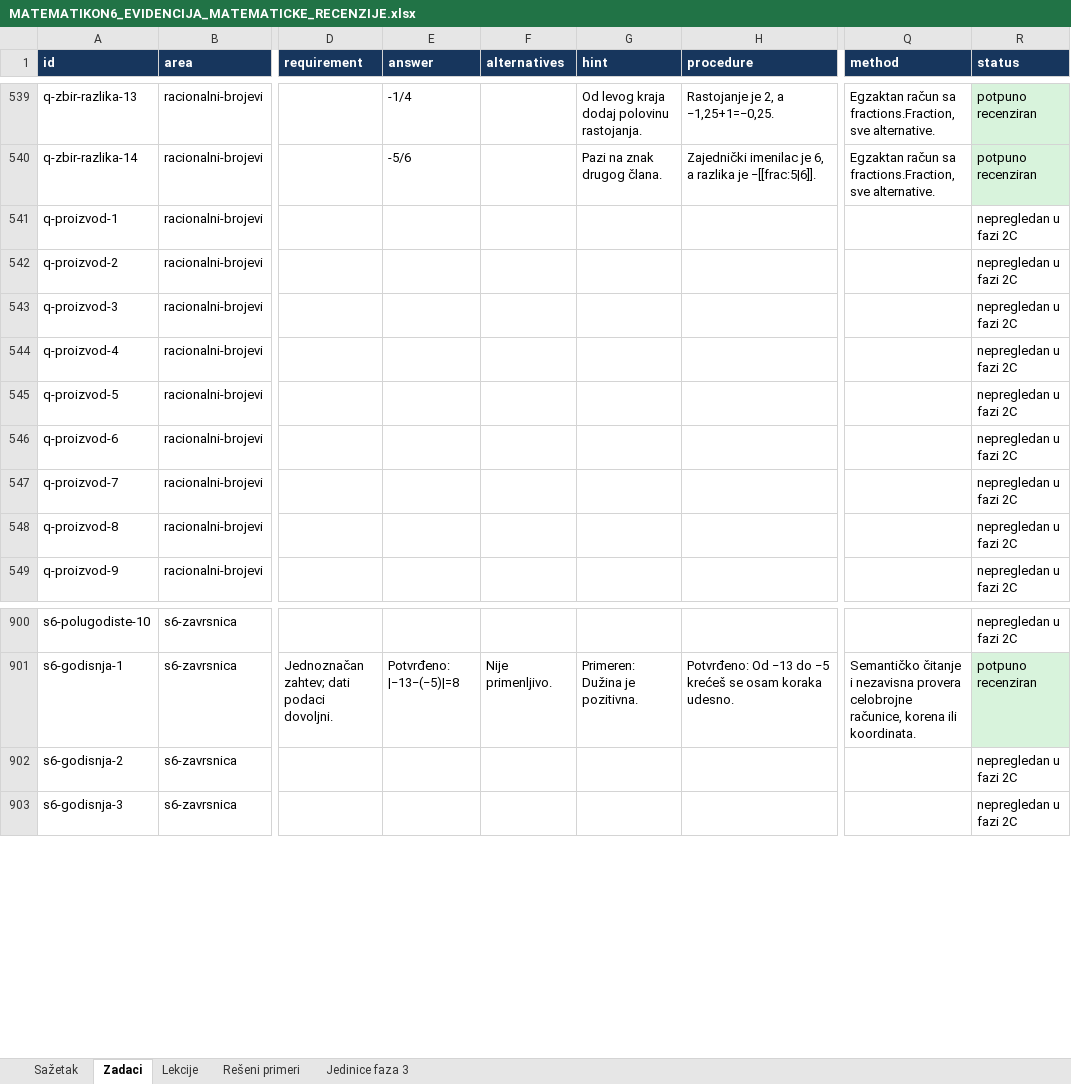
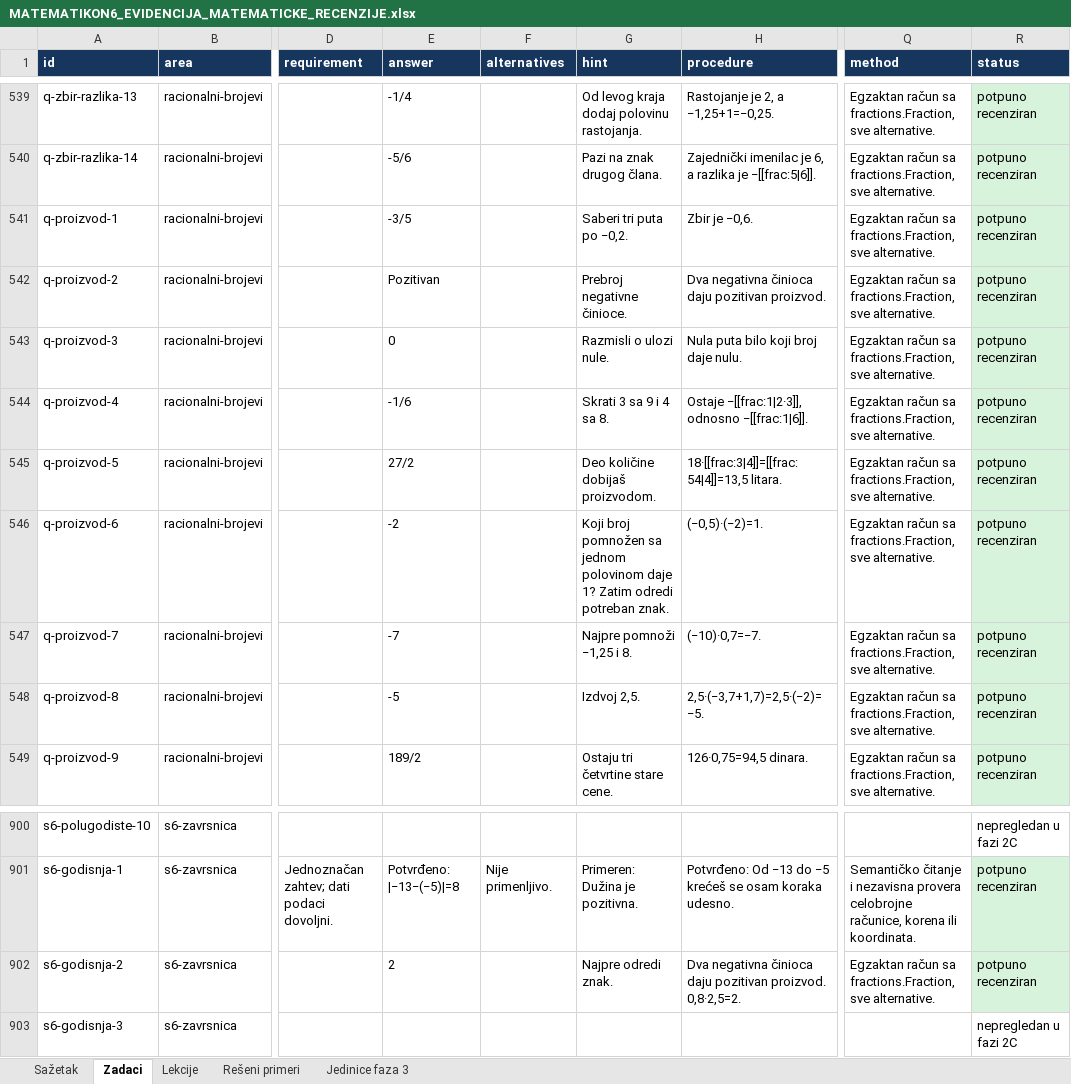
Before and after one commit to Milosprofessor/matematikon6-8, an Excel workbook: MATEMATIKON6_EVIDENCIJA_MATEMATICKE_RECENZIJE.xlsx, sheet Zadaci, drawn as a sheet; only a part is shown, gaps mark what is left out; values as stored, in another font and other column widths than the file's, no borders; table styles not drawn; the diff covers the shown part only; the diff names each change by its address in the sheet, - before the commit and + after, or states it on an @@ line.

Commit message:
Recenzija šestog razreda: q-proizvod

```diff
--- a/MATEMATIKON6_EVIDENCIJA_MATEMATICKE_RECENZIJE.xlsx (sheet Zadaci)
+++ b/MATEMATIKON6_EVIDENCIJA_MATEMATICKE_RECENZIJE.xlsx (sheet Zadaci)
-E541 (answer): (empty)
+E541 (answer): -3/5
-G541 (hint): (empty)
+G541 (hint): Saberi tri puta po −0,2.
-H541 (procedure): (empty)
+H541 (procedure): Zbir je −0,6.
-Q541:Q549 (method): (empty)
+Q541:Q549 (method): Egzaktan račun sa fractions.Fraction, sve alternative.
-R541:R549 (status): nepregledan u fazi 2C
+R541:R549 (status): potpuno recenziran
-R541:R549 fill: none
+R541:R549 fill: #D8F3DC
-E542 (answer): (empty)
+E542 (answer): Pozitivan
-G542 (hint): (empty)
+G542 (hint): Prebroj negativne činioce.
-H542 (procedure): (empty)
+H542 (procedure): Dva negativna činioca daju pozitivan proizvod.
-E543 (answer): (empty)
+E543 (answer): 0
-G543 (hint): (empty)
+G543 (hint): Razmisli o ulozi nule.
-H543 (procedure): (empty)
+H543 (procedure): Nula puta bilo koji broj daje nulu.
-E544 (answer): (empty)
+E544 (answer): -1/6
-G544 (hint): (empty)
+G544 (hint): Skrati 3 sa 9 i 4 sa 8.
-H544 (procedure): (empty)
+H544 (procedure): Ostaje −[[frac:1|2·3]], odnosno −[[frac:1|6]].
-E545 (answer): (empty)
+E545 (answer): 27/2
-G545 (hint): (empty)
+G545 (hint): Deo količine dobijaš proizvodom.
-H545 (procedure): (empty)
+H545 (procedure): 18·[[frac:3|4]]=[[frac:54|4]]=13,5 litara.
-E546 (answer): (empty)
+E546 (answer): -2
-G546 (hint): (empty)
+G546 (hint): Koji broj pomnožen sa jednom polovinom daje 1? Zatim odredi potreban znak.
-H546 (procedure): (empty)
+H546 (procedure): (−0,5)·(−2)=1.
-E547 (answer): (empty)
+E547 (answer): -7
-G547 (hint): (empty)
+G547 (hint): Najpre pomnoži −1,25 i 8.
-H547 (procedure): (empty)
+H547 (procedure): (−10)·0,7=−7.
-E548 (answer): (empty)
+E548 (answer): -5
-G548 (hint): (empty)
+G548 (hint): Izdvoj 2,5.
-H548 (procedure): (empty)
+H548 (procedure): 2,5·(−3,7+1,7)=2,5·(−2)=−5.
-E549 (answer): (empty)
+E549 (answer): 189/2
-G549 (hint): (empty)
+G549 (hint): Ostaju tri četvrtine stare cene.
-H549 (procedure): (empty)
+H549 (procedure): 126·0,75=94,5 dinara.
-E902 (answer): (empty)
+E902 (answer): 2
-G902 (hint): (empty)
+G902 (hint): Najpre odredi znak.
-H902 (procedure): (empty)
+H902 (procedure): Dva negativna činioca daju pozitivan proizvod. 0,8·2,5=2.
-Q902 (method): (empty)
+Q902 (method): Egzaktan račun sa fractions.Fraction, sve alternative.
-R902 (status): nepregledan u fazi 2C
+R902 (status): potpuno recenziran
-R902 fill: none
+R902 fill: #D8F3DC
```
Also changed, not shown: 25 edited cells and cell formats elsewhere in this sheet, sheet Sažetak, sheet Lekcije, sheet Rešeni primeri, 10 other files.
